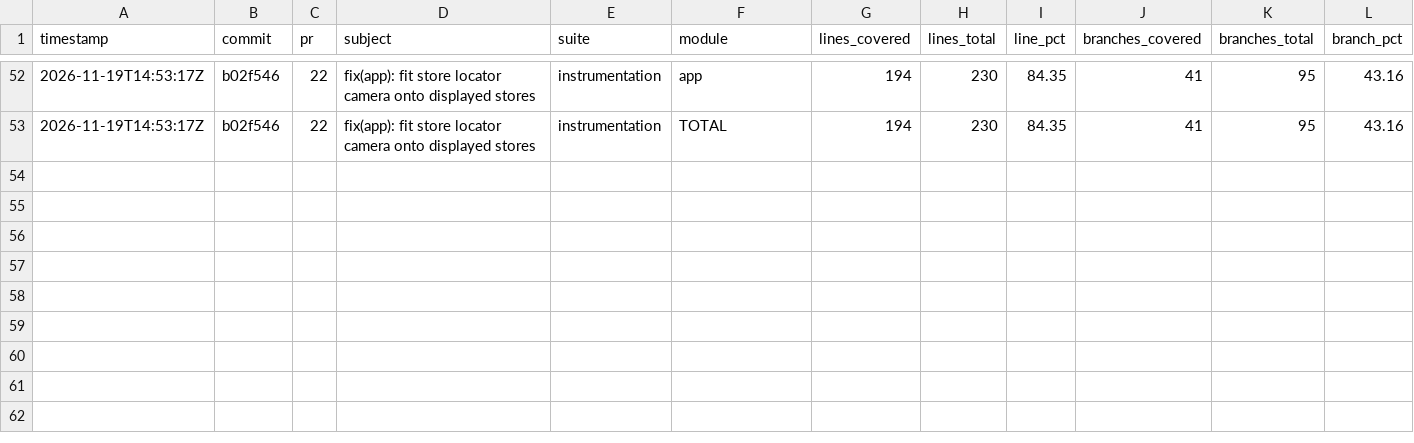
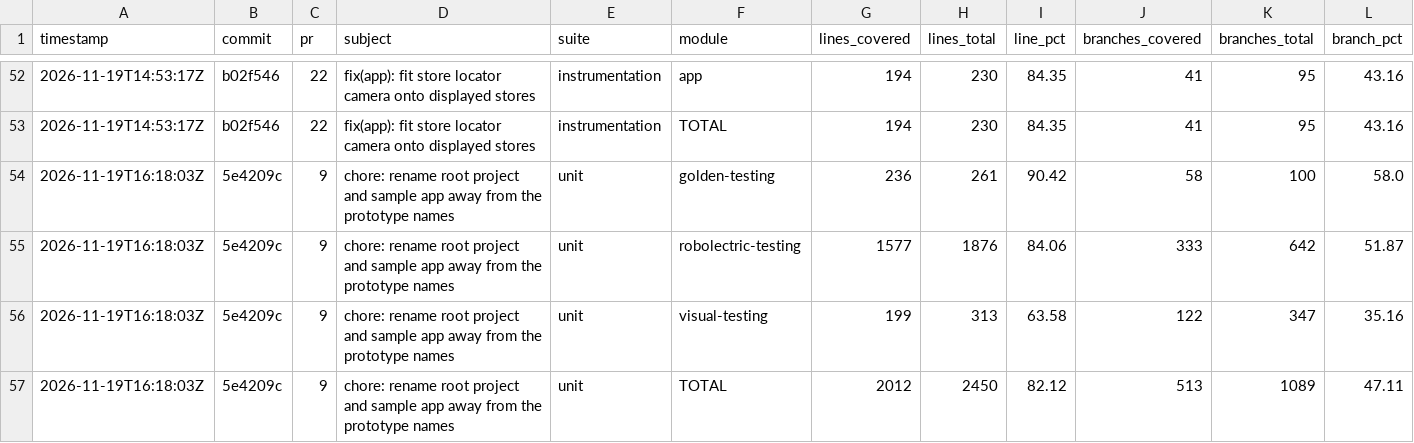
Before and after one commit to googlemaps/android-maps-testing, a CSV file: history.csv, drawn as a sheet; only a part is shown, gaps mark what is left out; rows hold the shown columns only; the diff names each change by its address in the sheet, - before the commit and + after, or states it on an @@ line.

Commit message:
chore: record unit coverage

```diff
--- a/history.csv
+++ b/history.csv
+row 54: 2026-11-19T16:18:03Z | 5e4209c | 9 | chore: rename root project and sample app away from the prototype names | unit | golden-testing | 236 | 261 | 90.42 | 58 | 100 | 58.0
+row 55: 2026-11-19T16:18:03Z | 5e4209c | 9 | chore: rename root project and sample app away from the prototype names | unit | robolectric-testing | 1577 | 1876 | 84.06 | 333 | 642 | 51.87
+row 56: 2026-11-19T16:18:03Z | 5e4209c | 9 | chore: rename root project and sample app away from the prototype names | unit | visual-testing | 199 | 313 | 63.58 | 122 | 347 | 35.16
+row 57: 2026-11-19T16:18:03Z | 5e4209c | 9 | chore: rename root project and sample app away from the prototype names | unit | TOTAL | 2012 | 2450 | 82.12 | 513 | 1089 | 47.11
```
Also changed, not shown: 2 other files.
